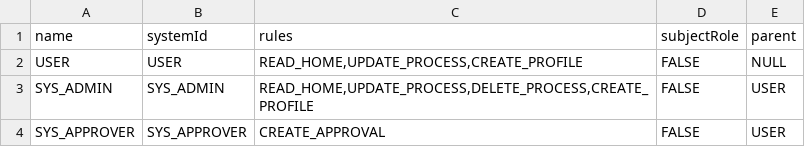
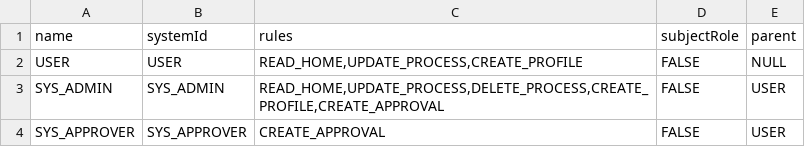
Before and after one commit to I2PM/Cloudbased-S-BPM-WfMS, a CSV file: Gateway/src/main/resources/database_init/roles.csv, drawn as a sheet.

Commit message:
terminatedProcesses.component.ts working again

```diff
--- a/Gateway/src/main/resources/database_init/roles.csv
+++ b/Gateway/src/main/resources/database_init/roles.csv
@@ -2,3 +2,3 @@ name;systemId;rules;subjectRole;parent
 USER;USER;READ_HOME,UPDATE_PROCESS,CREATE_PROFILE;FALSE;NULL
-SYS_ADMIN;SYS_ADMIN;READ_HOME,UPDATE_PROCESS,DELETE_PROCESS,CREATE_PROFILE;FALSE;USER
+SYS_ADMIN;SYS_ADMIN;READ_HOME,UPDATE_PROCESS,DELETE_PROCESS,CREATE_PROFILE,CREATE_APPROVAL;FALSE;USER
 SYS_APPROVER;SYS_APPROVER;CREATE_APPROVAL;FALSE;USER
```
Also changed, not shown: 3 other files.
